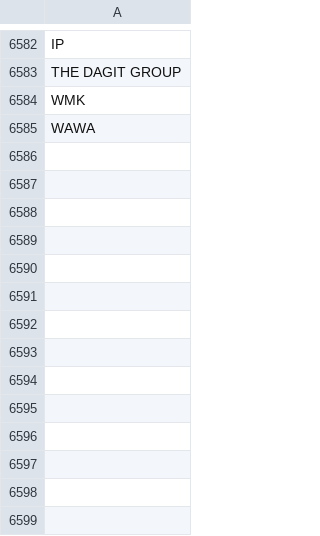
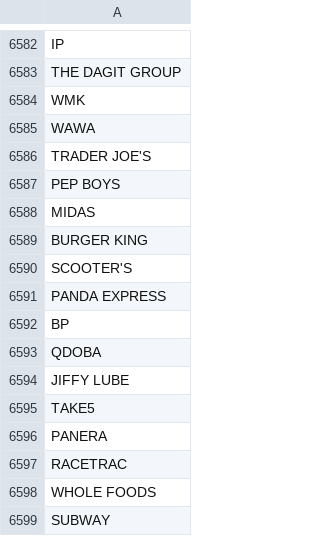
Before and after one commit to parkerblume/fraud-detection, a CSV file: data/combined_comp_database.csv, drawn as a sheet; only a part is shown, gaps mark what is left out.

```diff
--- a/data/combined_comp_database.csv
+++ b/data/combined_comp_database.csv
@@ -6585 +6585,15 @@ WMK
 WAWA
+TRADER JOE'S
+PEP BOYS
+MIDAS
+BURGER KING
+SCOOTER'S
+PANDA EXPRESS
+BP
+QDOBA
+JIFFY LUBE
+TAKE5
+PANERA
+RACETRAC
+WHOLE FOODS
+SUBWAY
```
Also changed, not shown: 20 other files.
